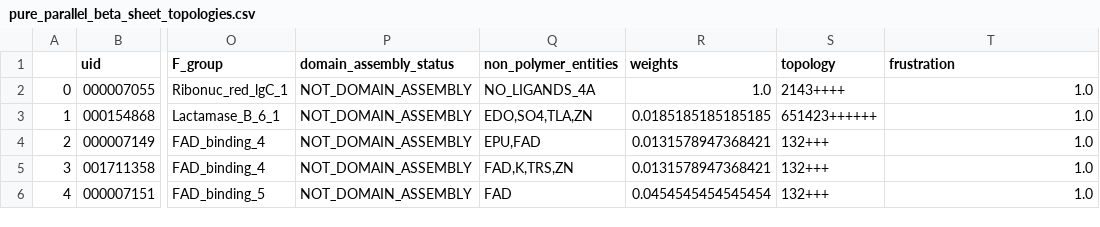
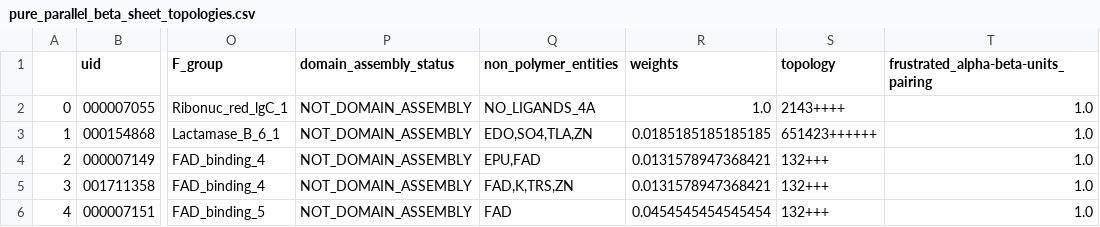
Before and after one commit to GeorgeChikenji/frustration, a CSV file: pure_parallel_beta_sheet_topologies.csv, drawn as a sheet; only a part is shown, gaps mark what is left out; the diff names each change by its address in the sheet, - before the commit and + after, or states it on an @@ line.

Commit message:
Update pure_parallel_beta_sheet_topologies.csv

```diff
--- a/pure_parallel_beta_sheet_topologies.csv
+++ b/pure_parallel_beta_sheet_topologies.csv
-T1: frustration
+T1: frustrated_alpha-beta-units_pairing
```
